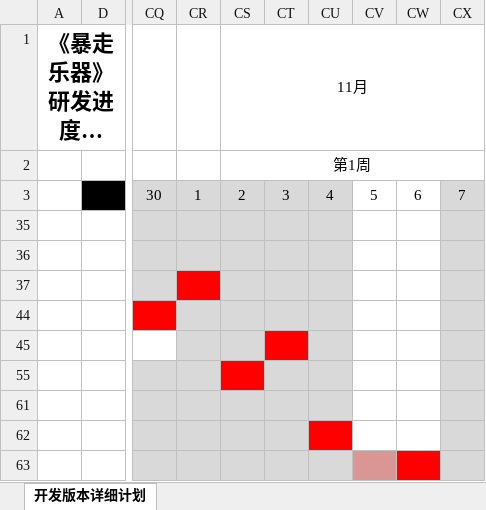
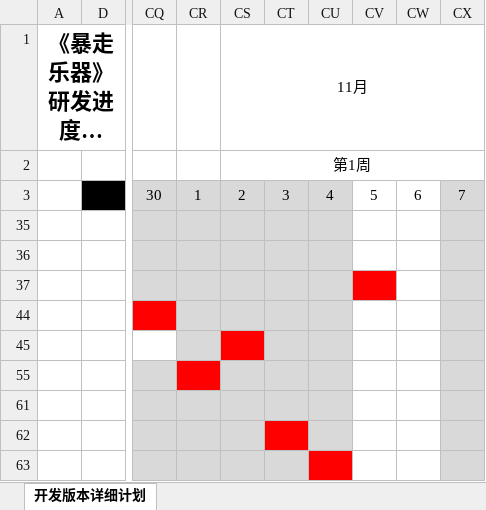
Before and after one commit to guoxiaoqink/InstrumentTestVersion, an Excel workbook: 安卓版本计划.xlsx, sheet 开发版本详细计划, drawn as a sheet; only a part is shown, gaps mark what is left out; long unchanged cells end in …; values as stored, in another font and other column widths than the file's, no borders; conditional formats not drawn; the diff names each change by its address in the sheet, - before the commit and + after, or states it on an @@ line.

```diff
--- a/安卓版本计划.xlsx (sheet 开发版本详细计划)
+++ b/安卓版本计划.xlsx (sheet 开发版本详细计划)
-CR37 fill: #FF0000
+CR37 fill: #D9D9D9
-CV37 fill: none
+CV37 fill: #FF0000
-CS45 fill: #D9D9D9
+CS45 fill: #FF0000
-CT45 fill: #FF0000
+CT45 fill: #D9D9D9
-CR55 fill: #D9D9D9
+CR55 fill: #FF0000
-CS55 fill: #FF0000
+CS55 fill: #D9D9D9
-CT62 fill: #D9D9D9
+CT62 fill: #FF0000
-CU62 fill: #FF0000
+CU62 fill: #D9D9D9
-CU63 fill: #D9D9D9
+CU63 fill: #FF0000
-CV63 fill: #D99694
+CV63 fill: none
-CW63 fill: #FF0000
+CW63 fill: none
```
Also changed, not shown: 18 other files.
